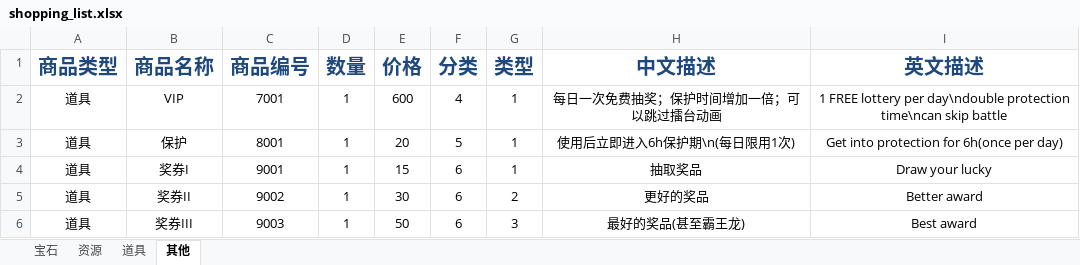
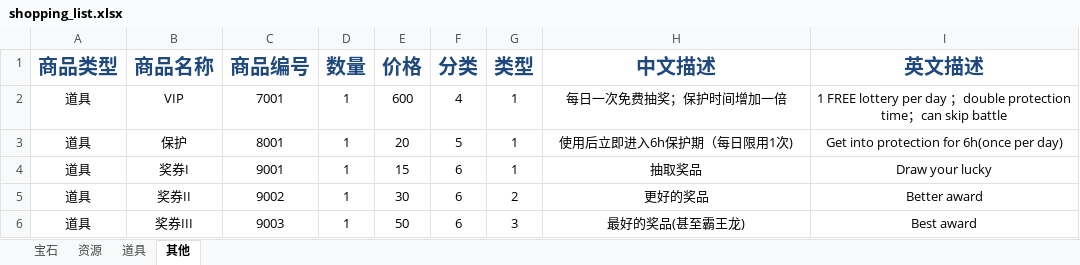
Before and after one commit to gaofeiii/Dino.game-server, an Excel workbook: const/shopping_list.xlsx, sheet 其他, drawn as a sheet; values as stored, in another font and other column widths than the file's, no borders; the diff names each change by its address in the sheet, - before the commit and + after, or states it on an @@ line.

```diff
--- a/const/shopping_list.xlsx (sheet 其他)
+++ b/const/shopping_list.xlsx (sheet 其他)
-H2 (中文描述): 每日一次免费抽奖；保护时间增加一倍；可以跳过擂台动画
+H2 (中文描述): 每日一次免费抽奖；保护时间增加一倍
-I2 (英文描述): …lottery per day\ndouble protection time\ncan skip battle
+I2 (英文描述): …lottery per day ；double protection time；can skip battle
-H3 (中文描述): 使用后立即进入6h保护期\n(每日限用1次)
+H3 (中文描述): 使用后立即进入6h保护期（每日限用1次)
```
Also changed, not shown: sheet 宝石, 3 other files.
